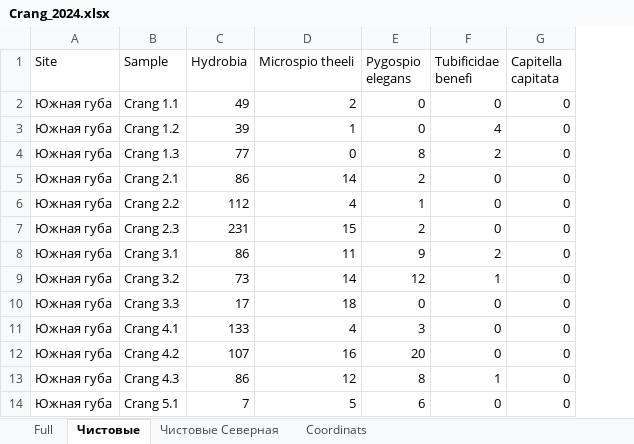
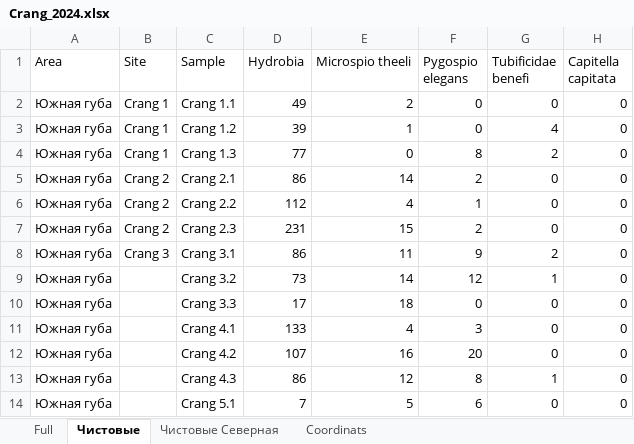
Before and after one commit to polydora/Paper_2024, an Excel workbook: Vitia_Ostrovsky/R_Calc_Crang_2024/Data/Crang_2024.xlsx, sheet Чистовые, drawn as a sheet; only a part is shown; values as stored, in another font and other column widths than the file's, no borders; the diff names each change by its address in the sheet, - before the commit and + after, or states it on an @@ line.

Commit message:
Update Crang_2024.xlsx

```diff
--- a/Vitia_Ostrovsky/R_Calc_Crang_2024/Data/Crang_2024.xlsx (sheet Чистовые)
+++ b/Vitia_Ostrovsky/R_Calc_Crang_2024/Data/Crang_2024.xlsx (sheet Чистовые)
+column B (Site), rows 2-8: Crang 1 | Crang 1 | Crang 1 | Crang 2 | Crang 2 | Crang 2 | Crang 3
-A1: Site
+A1: Area
```
